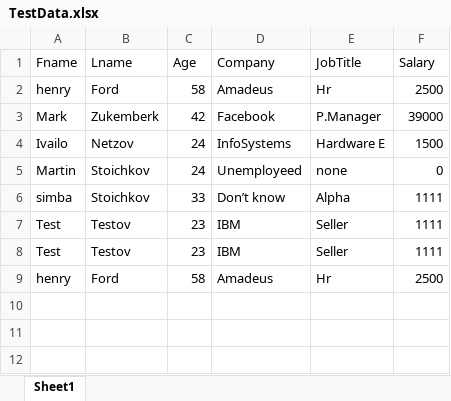
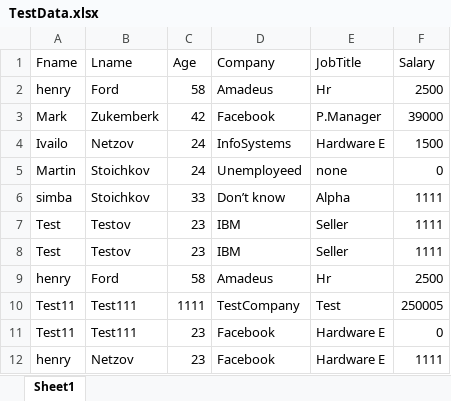
Before and after one commit to iNetzov/Java-Exel-Tool, an Excel workbook: data/TestData.xlsx, sheet Sheet1, drawn as a sheet; values as stored, in another font and other column widths than the file's, no borders; the diff names each change by its address in the sheet, - before the commit and + after, or states it on an @@ line.

```diff
--- a/data/TestData.xlsx (sheet Sheet1)
+++ b/data/TestData.xlsx (sheet Sheet1)
+row 10: Test11 | Test111 | 1111 | TestCompany | Test | 250005
+row 11: Test11 | Test111 | 23 | Facebook | Hardware E | 0
+row 12: henry | Netzov | 23 | Facebook | Hardware E | 1111
```
Also changed, not shown: 2 other files.
